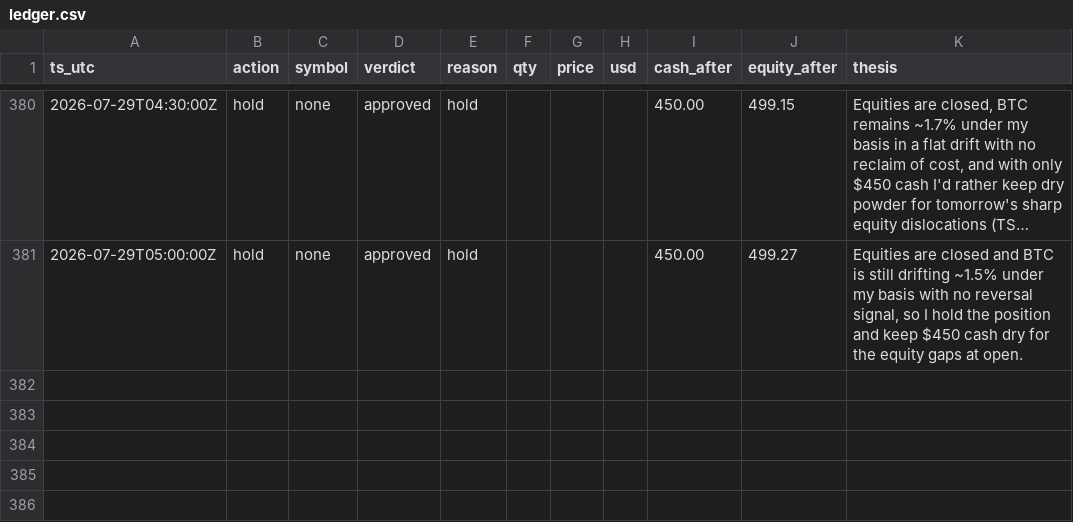
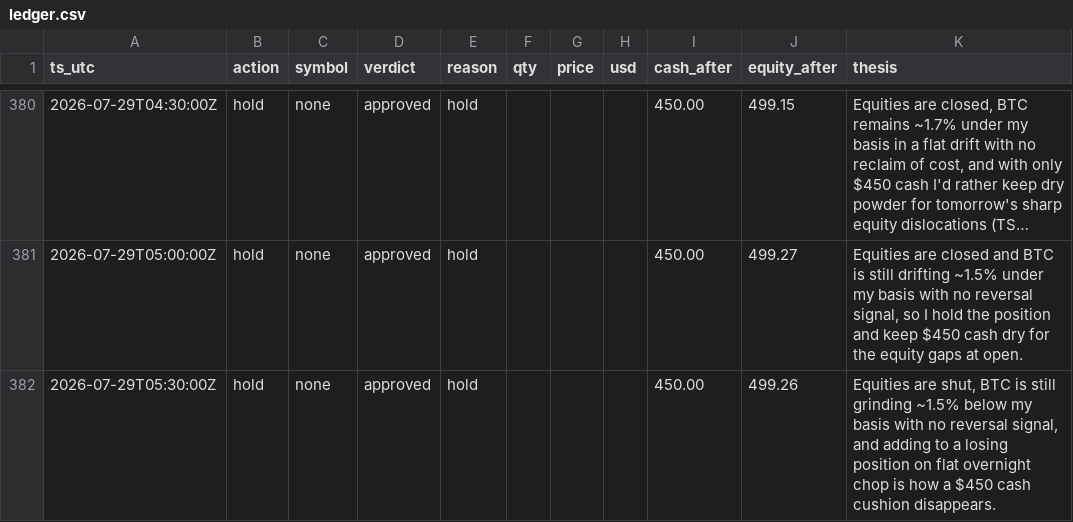
Before and after one commit to JonDipilato/ai-trading-battle, a CSV file: data/monk/ledger.csv, drawn as a sheet; only a part is shown, gaps mark what is left out; long unchanged cells end in …; the diff names each change by its address in the sheet, - before the commit and + after, or states it on an @@ line.

```diff
--- a/data/monk/ledger.csv
+++ b/data/monk/ledger.csv
+row 382: 2026-07-29T05:30:00Z | hold | none | approved | hold |  |  |  | 450.00 | 499.26 | Equities are shut, BTC is still grinding ~1.5% below my basis with no reversal signal, and adding to a losing position on flat overnight chop is how a $450 cash cushion disappears.
```
Also changed, not shown: data/monk/equity_curve.csv, data/scalper/equity_curve.csv, 1 other file.
